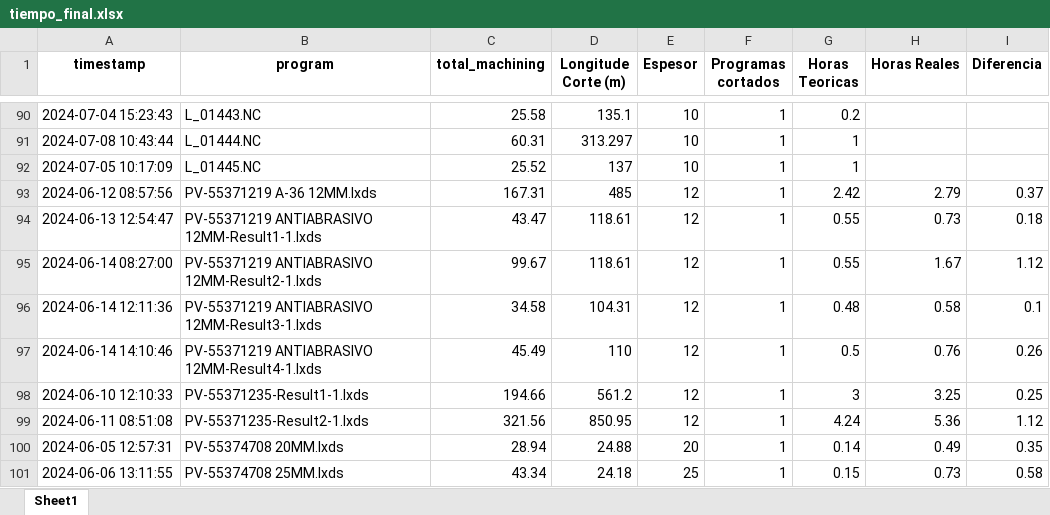
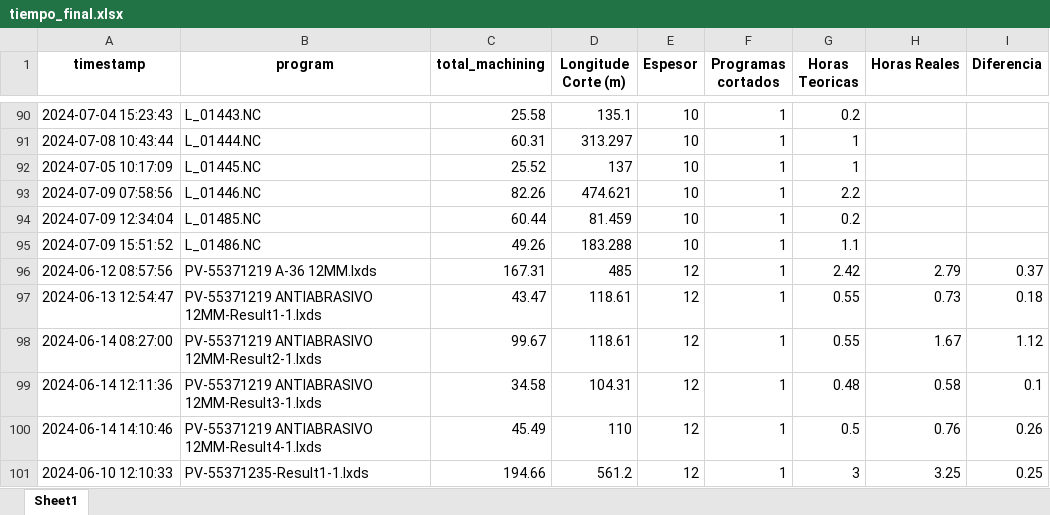
Before and after one commit to jarb29/jamesStreamlit, an Excel workbook: data/tiempo_final.xlsx, sheet Sheet1, drawn as a sheet; only a part is shown, gaps mark what is left out; the shorter side is filled out with more unchanged rows; values as stored, in another font and other column widths than the file's, no borders; the diff names each change by its address in the sheet, - before the commit and + after, or states it on an @@ line.

```diff
--- a/data/tiempo_final.xlsx (sheet Sheet1)
+++ b/data/tiempo_final.xlsx (sheet Sheet1)
+row 93: 2024-07-09 07:58:56 | L_01446.NC | 82.26 | 474.621 | 10 | 1 | 2.2
+row 94: 2024-07-09 12:34:04 | L_01485.NC | 60.44 | 81.459 | 10 | 1 | 0.2
+row 95: 2024-07-09 15:51:52 | L_01486.NC | 49.26 | 183.288 | 10 | 1 | 1.1
```
Also changed, not shown: 6 other files.
